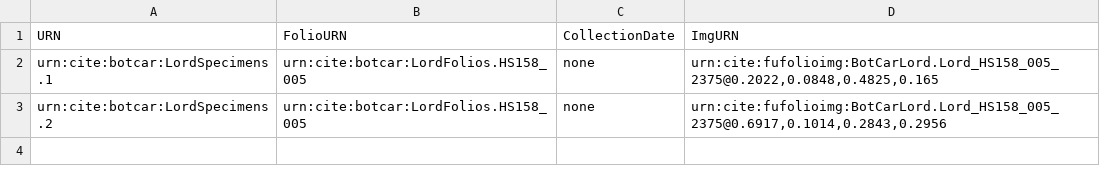
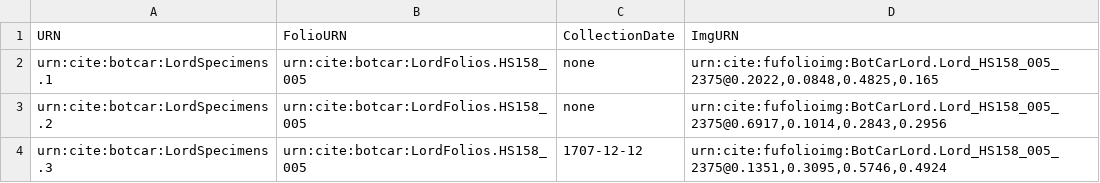
Before and after one commit to botcar/botcar-data, a CSV file: collections/LordSpecimens.csv, drawn as a sheet.

Commit message:
Update LordSpecimens.csv

```diff
--- a/collections/LordSpecimens.csv
+++ b/collections/LordSpecimens.csv
@@ -3 +3,2 @@ urn:cite:botcar:LordSpecimens.1,urn:cite:botcar:LordFolios.HS158_005,none,"urn:c
 urn:cite:botcar:LordSpecimens.2,urn:cite:botcar:LordFolios.HS158_005,none,"urn:cite:fufolioimg:BotCarLord.Lord_HS158_005_2375@0.6917,0.1014,0.2843,0.2956"
+urn:cite:botcar:LordSpecimens.3,urn:cite:botcar:LordFolios.HS158_005,1707-12-12,"urn:cite:fufolioimg:BotCarLord.Lord_HS158_005_2375@0.1351,0.3095,0.5746,0.4924"
```
